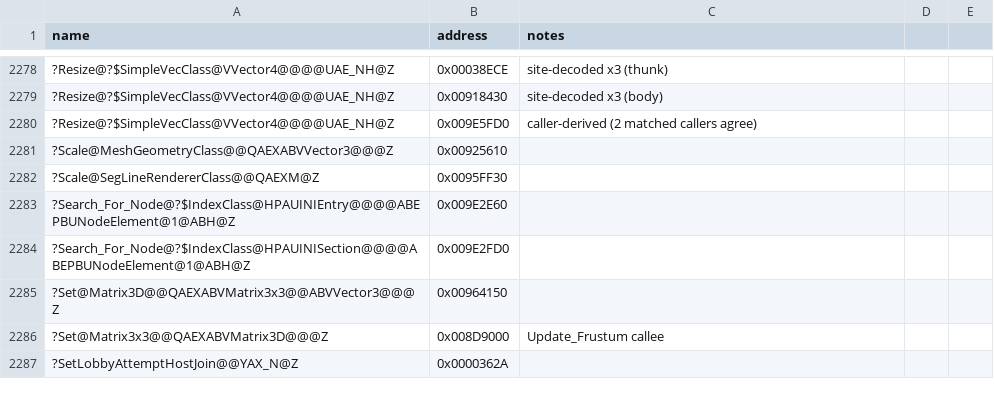
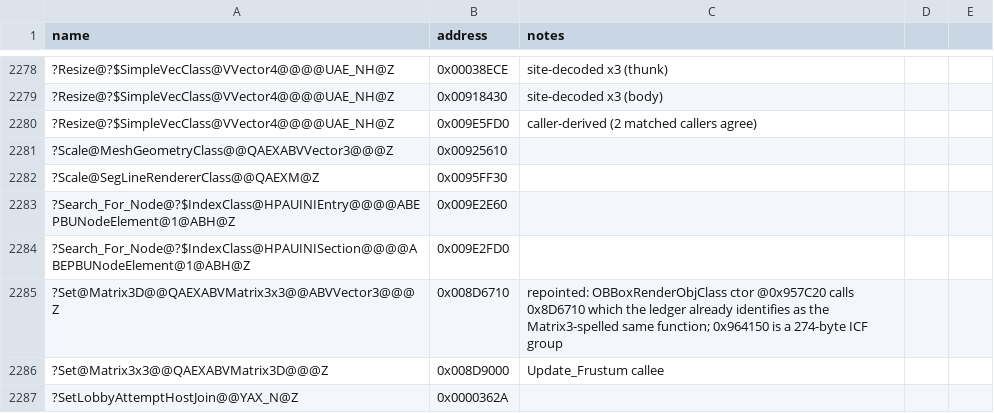
Before and after one commit to Doble-K/Open-BFME-1, a CSV file: reverse/symbols.csv, drawn as a sheet; only a part is shown, gaps mark what is left out.

```diff
--- a/reverse/symbols.csv
+++ b/reverse/symbols.csv
@@ -2284,3 +2284,3 @@ name,address,notes
 ?Search_For_Node@?$IndexClass@HPAUINISection@@@@ABEPBUNodeElement@1@ABH@Z,0x009E2FD0
-?Set@Matrix3D@@QAEXABVMatrix3x3@@ABVVector3@@@Z,0x00964150
+?Set@Matrix3D@@QAEXABVMatrix3x3@@ABVVector3@@@Z,0x008D6710,repointed: OBBoxRenderObjClass ctor @0x957C20 calls 0x8D6710 which the ledger already identifies as the Matrix3-spelled same function; 0x964150 is a 274-byte ICF group
 ?Set@Matrix3x3@@QAEXABVMatrix3D@@@Z,0x008D9000,Update_Frustum callee
```
Also changed, not shown: 4 other files.
